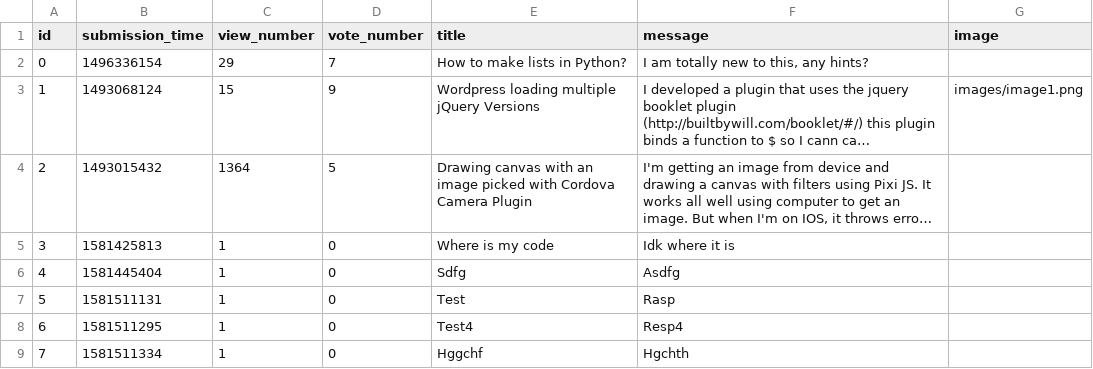
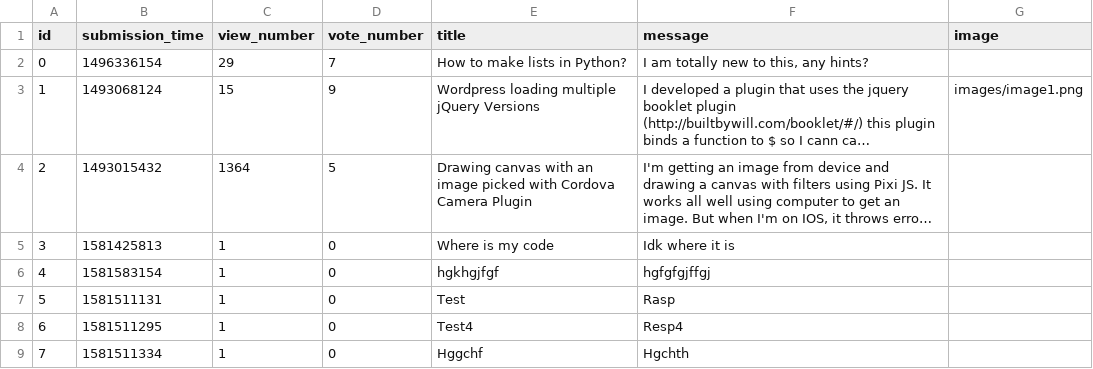
Before and after one commit to AdinaDida/Ask-Mate-SQL, a CSV file: sample_data/question.csv, drawn as a sheet; long unchanged cells end in …; the diff names each change by its address in the sheet, - before the commit and + after, or states it on an @@ line.

Commit message:
Add edit question

```diff
--- a/sample_data/question.csv
+++ b/sample_data/question.csv
-B6 (submission_time): 1581445404
+B6 (submission_time): 1581583154
-E6 (title): Sdfg
+E6 (title): hgkhgjfgf
-F6 (message): Asdfg
+F6 (message): hgfgfgjffgj
```
Also changed, not shown: sample_data/answer.csv, 3 other files.
